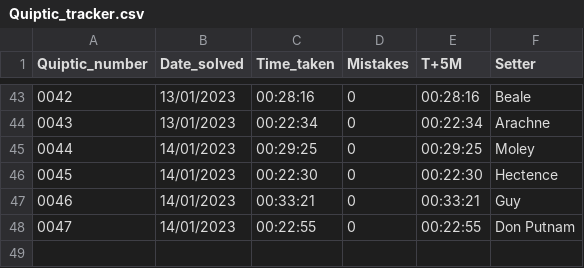
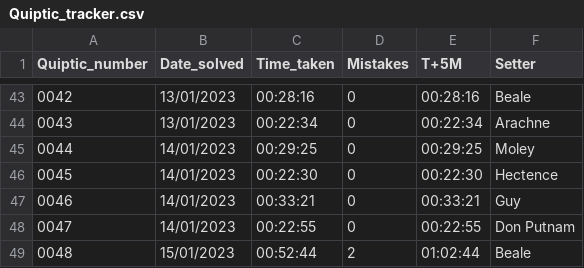
Before and after one commit to AngusRobinson/Crosswords, a CSV file: Quiptic_tracker.csv, drawn as a sheet; only a part is shown, gaps mark what is left out; the diff names each change by its address in the sheet, - before the commit and + after, or states it on an @@ line.

Commit message:
Q48 :/

```diff
--- a/Quiptic_tracker.csv
+++ b/Quiptic_tracker.csv
+row 49: 0048 | 15/01/2023 | 00:52:44 | 2 | 01:02:44 | Beale
```
